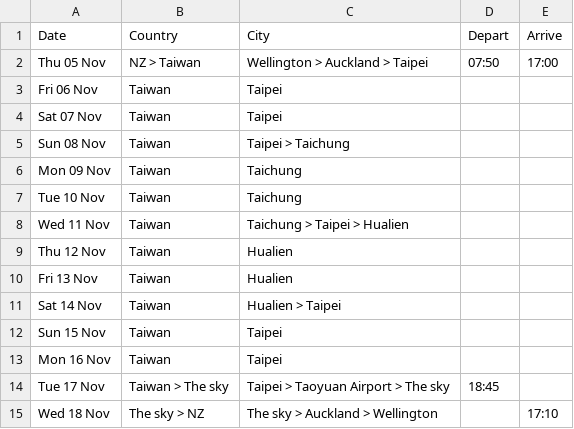
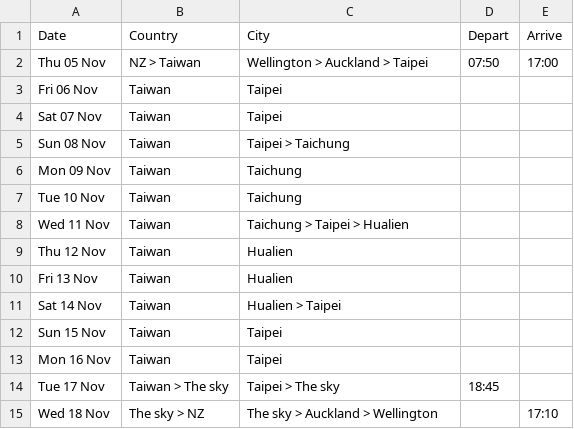
Before and after one commit to callumdigital/website, a CSV file: taiwan/src/data/itinerary.csv, drawn as a sheet.

Commit message:
Update itinerary.csv

```diff
--- a/taiwan/src/data/itinerary.csv
+++ b/taiwan/src/data/itinerary.csv
@@ -13,3 +13,3 @@ Sun 15 Nov,Taiwan,Taipei,,
 Mon 16 Nov,Taiwan,Taipei,,
-Tue 17 Nov,Taiwan > The sky,Taipei > Taoyuan Airport > The sky ,18:45,
+Tue 17 Nov,Taiwan > The sky,Taipei > The sky ,18:45,
 Wed 18 Nov,The sky > NZ, The sky > Auckland > Wellington,,17:10
```
